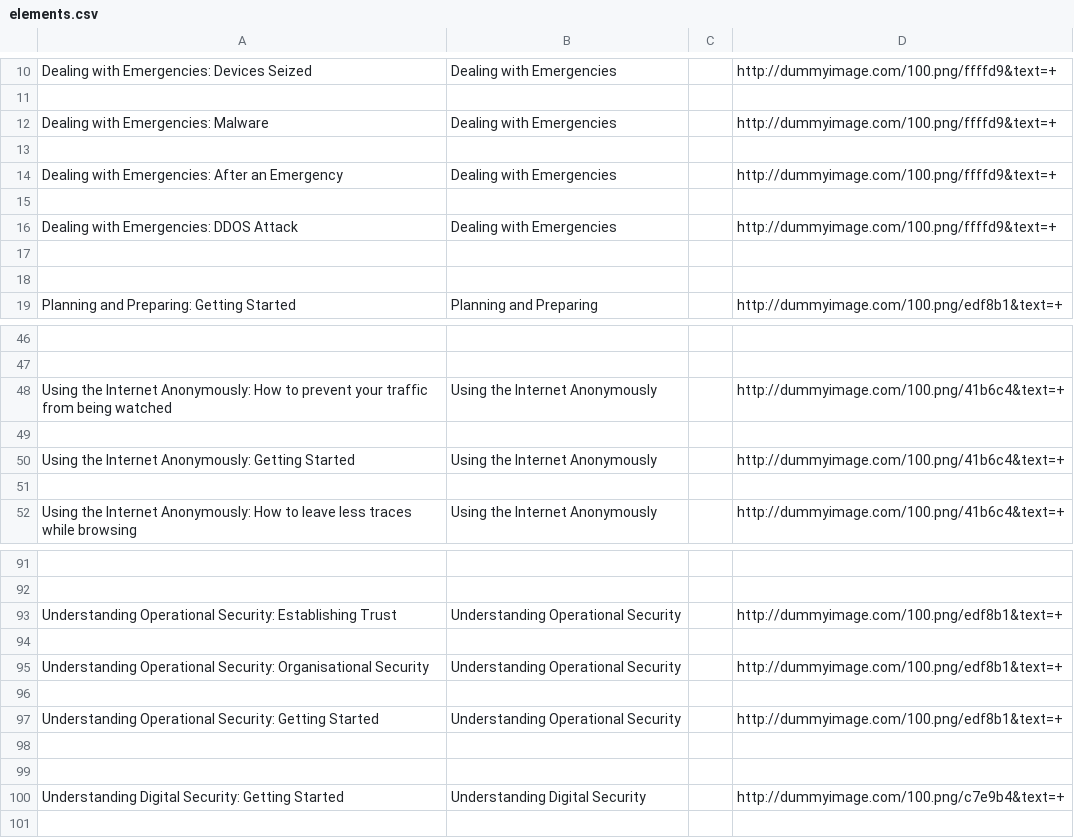
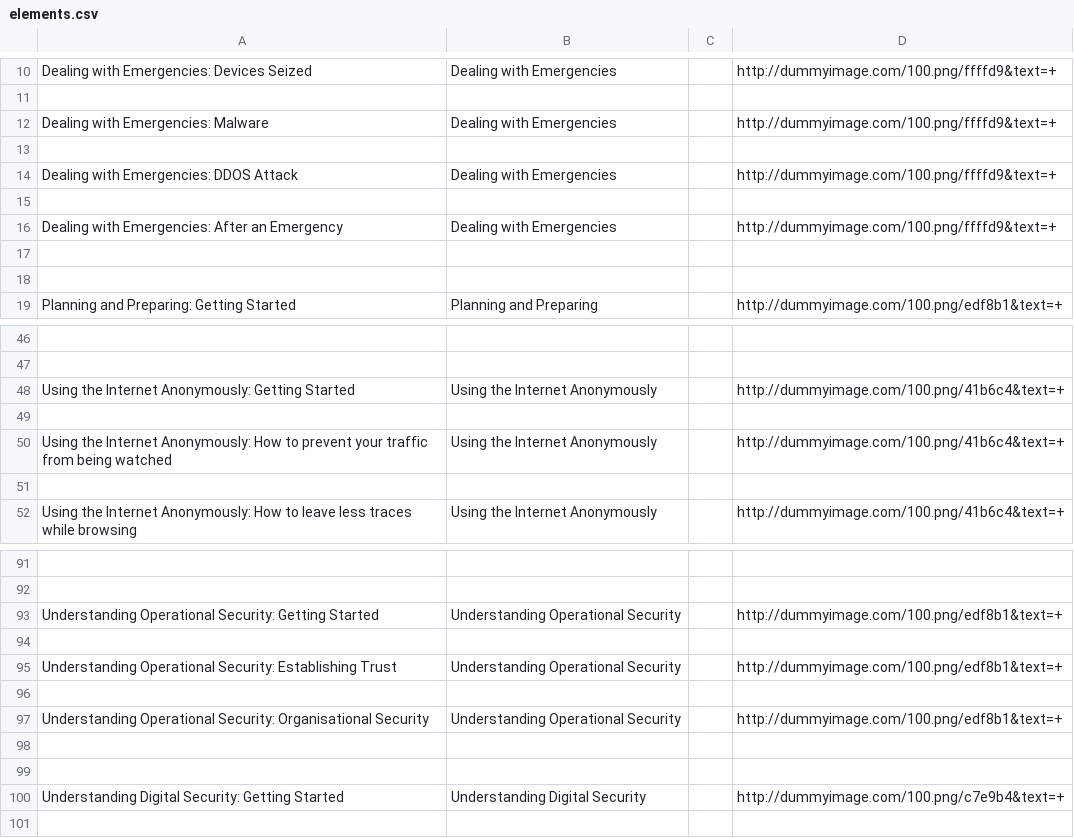
Before and after one commit to iilab/openmentoring-web, a CSV file: citizen/elements.csv, drawn as a sheet; only a part is shown, gaps mark what is left out; removed rows and columns are numbered as before the commit, all else as after; the diff names each change by its address in the sheet, - before the commit and + after, or states it on an @@ line.

```diff
--- a/citizen/elements.csv
+++ b/citizen/elements.csv
@@ row 16 moved to row 14: Dealing with Emergencies: DDOS Attack @@
+row 15: (empty)
-row 15: (empty)
@@ row 50 moved to row 48: Using the Internet Anonymously: Getting … @@
+row 49: (empty)
-row 49: (empty)
@@ row 97 moved to row 93: Understanding Operational Security: Gett… @@
+row 94: (empty)
-row 96: (empty)
```
Also changed, not shown: journo/elements.csv, 46 other files.
